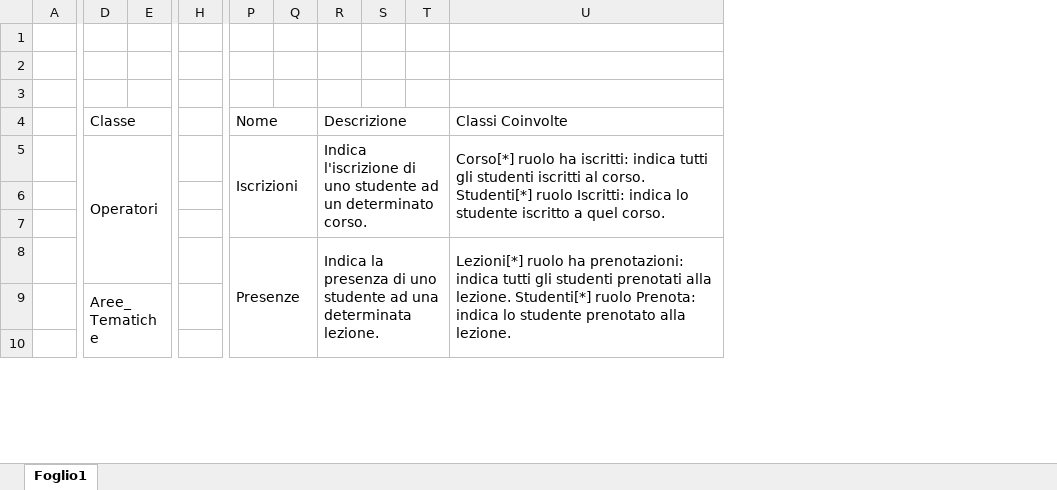
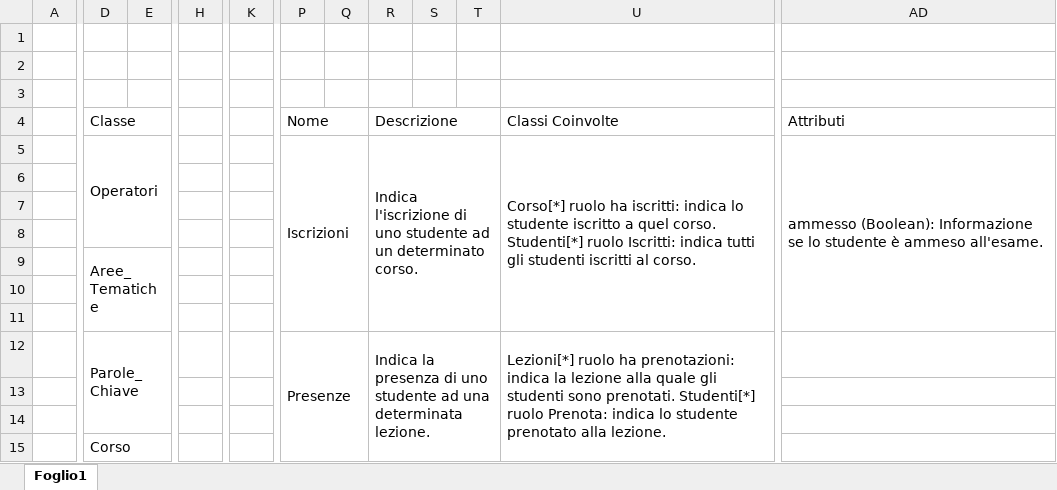
Before and after one commit to DarioUNINA/Progetto-Franzese-Antonelli, an Excel workbook: Dizionario Basi.xlsx, sheet Foglio1, drawn as a sheet; only a part is shown, gaps mark what is left out; values as stored, in another font and other column widths than the file's, no cell formats; removed rows and columns are numbered as before the commit, all else as after; rows hold the shown columns only; the diff covers the shown part only; the diff names each change by its address in the sheet, - before the commit and + after, or states it on an @@ line.

Commit message:
Modifica dizionario classi e associazioni + creazione tabella per dizionario vincoli

```diff
--- a/Dizionario Basi.xlsx (sheet Foglio1)
+++ b/Dizionario Basi.xlsx (sheet Foglio1)
-column H, empty
+column H, empty
+column K, empty
-column U, rows 4-8: Classi Coinvolte | Corso[*] ruolo ha iscritti: indica tutti gli studenti iscritti al corso. Studenti[*] ruolo Iscritti: indica lo studente iscritto a quel corso. |  |  | Lezioni[*] ruolo ha prenotazioni: indica tutti gli studenti prenotati alla lezione. Studenti[*] ruolo Prenota: indica lo studente prenotato alla lezione.
+column U, rows 4-5: Classi Coinvolte | Corso[*] ruolo ha iscritti: indica lo studente iscritto a quel corso. Studenti[*] ruolo Iscritti: indica tutti gli studenti iscritti al corso.
+column AD, rows 4-5: Attributi | ammesso (Boolean): Informazione se lo studente è ammeso all'esame.
-P5:Q7 merged
+P5:Q11 merged
-R5:T7 merged
+R5:T11 merged
-row 8:  |  |  |  | Presenze |  | Indica la presenza di uno studente ad una determinata lezione. |  |  | Lezioni[*] ruolo ha prenotazioni: indica tutti gli studenti prenotati alla lezione. Studenti[*] ruolo Prenota: indica lo studente prenotato alla lezione.
+row 8: (empty)
-P8:Q10 merged
-R8:T10 merged
-D9:E11 merged
+D9:E11 merged
+row 11: (empty)
+row 12:  | Parole_Chiave |  |  |  | Presenze |  | Indica la presenza di uno studente ad una determinata lezione. |  |  | Lezioni[*] ruolo ha prenotazioni: indica la lezione alla quale gli studenti sono prenotati. Studenti[*] ruolo Prenota: indica lo studente prenotato alla lezione.
+row 13: (empty)
+row 14: (empty)
+row 15:  | Corso
```
Also changed, not shown: 150 added rows, 9 removed rows, 2 moved rows, 8 added columns, 1 removed column, 12 edited cells and merged cells elsewhere in this sheet, cell formats.
